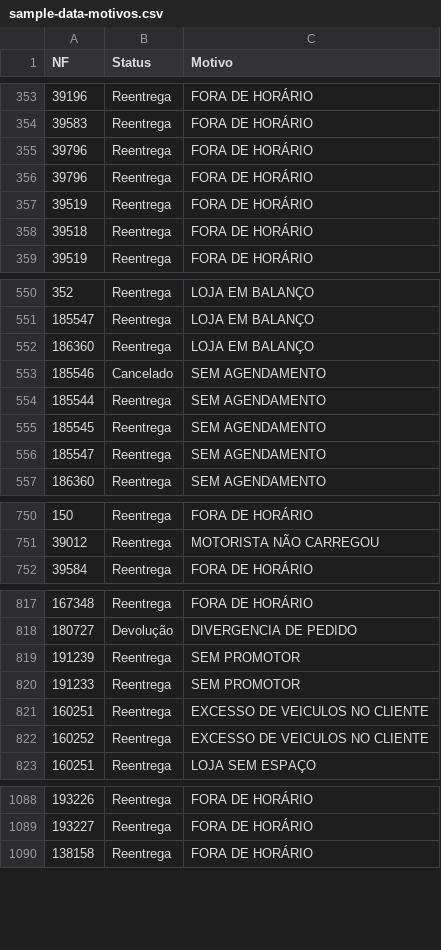
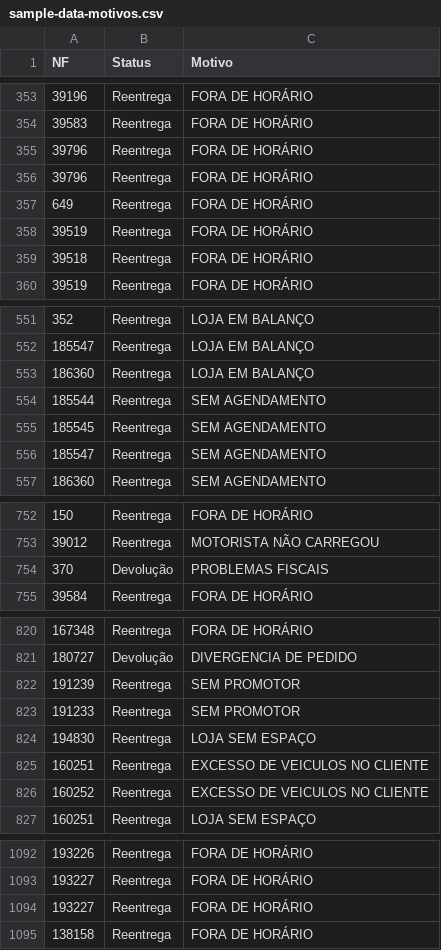
Before and after one commit to DashMonitoramento/Dashboard-Monitoramento-Web, a CSV file: assets/data/sample-data-motivos.csv, drawn as a sheet; only a part is shown, gaps mark what is left out; the diff covers the shown part only.

```diff
--- a/assets/data/sample-data-motivos.csv
+++ b/assets/data/sample-data-motivos.csv
@@ -356,2 +356,3 @@ NF;Status;Motivo
 39796;Reentrega;FORA DE HORÁRIO
+649;Reentrega;FORA DE HORÁRIO
 39519;Reentrega;FORA DE HORÁRIO
@@ -552,3 +553,2 @@ NF;Status;Motivo
 186360;Reentrega;LOJA EM BALANÇO
-185546;Cancelado;SEM AGENDAMENTO
 185544;Reentrega;SEM AGENDAMENTO
@@ -751,2 +753,3 @@ NF;Status;Motivo
 39012;Reentrega;MOTORISTA NÃO CARREGOU
+370;Devolução;PROBLEMAS FISCAIS
 39584;Reentrega;FORA DE HORÁRIO
@@ -820,2 +823,3 @@ NF;Status;Motivo
 191233;Reentrega;SEM PROMOTOR
+194830;Reentrega;LOJA SEM ESPAÇO
 160251;Reentrega;EXCESSO DE VEICULOS NO CLIENTE
@@ -1089,2 +1093,3 @@ NF;Status;Motivo
 193227;Reentrega;FORA DE HORÁRIO
+193227;Reentrega;FORA DE HORÁRIO
 138158;Reentrega;FORA DE HORÁRIO
```
Also changed, not shown: 17 added rows elsewhere in this file.
